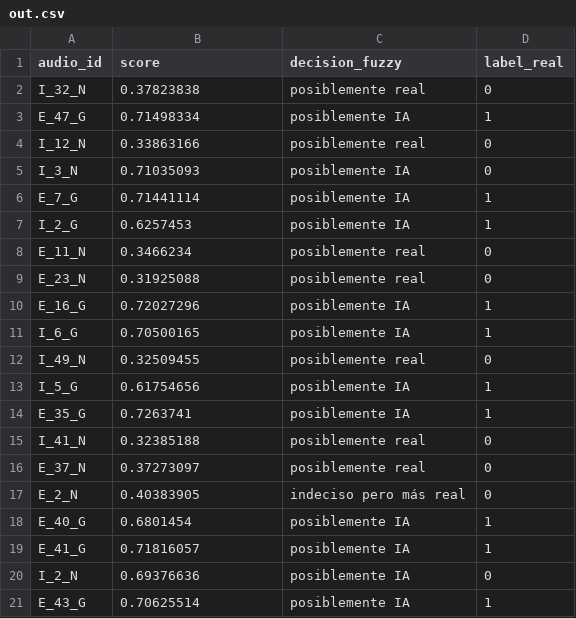
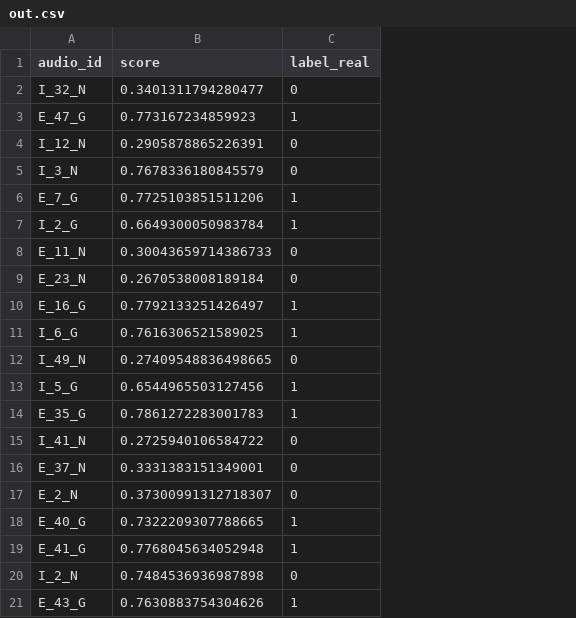
Before and after one commit to NILGroup/tfg-2526-xplicavoz, a CSV file: Dataset/todosLosAudiosMezcladosyDivididos/out.csv, drawn as a sheet; the diff names each change by its address in the sheet, - before the commit and + after, or states it on an @@ line.

```diff
--- a/Dataset/todosLosAudiosMezcladosyDivididos/out.csv
+++ b/Dataset/todosLosAudiosMezcladosyDivididos/out.csv
-column C (decision_fuzzy), rows 2-21: posiblemente real | posiblemente IA | posiblemente real | posiblemente IA | posiblemente IA | posiblemente IA | posiblemente real | posiblemente real | posiblemente IA | posiblemente IA | posiblemente real | posiblemente IA | posiblemente IA | posiblemente real | posiblemente real | indeciso pero más real | posiblemente IA | posiblemente IA | posiblemente IA | posiblemente IA
-B2 (score): 0.37823838
+B2 (score): 0.3401311794280477
-B3 (score): 0.71498334
+B3 (score): 0.773167234859923
-B4 (score): 0.33863166
+B4 (score): 0.2905878865226391
-B5 (score): 0.71035093
+B5 (score): 0.7678336180845579
-B6 (score): 0.71441114
+B6 (score): 0.7725103851511206
-B7 (score): 0.6257453
+B7 (score): 0.6649300050983784
-B8 (score): 0.3466234
+B8 (score): 0.30043659714386733
-B9 (score): 0.31925088
+B9 (score): 0.2670538008189184
-B10 (score): 0.72027296
+B10 (score): 0.7792133251426497
-B11 (score): 0.70500165
+B11 (score): 0.7616306521589025
-B12 (score): 0.32509455
+B12 (score): 0.27409548836498665
-B13 (score): 0.61754656
+B13 (score): 0.6544965503127456
-B14 (score): 0.7263741
+B14 (score): 0.7861272283001783
-B15 (score): 0.32385188
+B15 (score): 0.2725940106584722
-B16 (score): 0.37273097
+B16 (score): 0.3331383151349001
-B17 (score): 0.40383905
+B17 (score): 0.37300991312718307
-B18 (score): 0.6801454
+B18 (score): 0.7322209307788665
-B19 (score): 0.71816057
+B19 (score): 0.7768045634052948
-B20 (score): 0.69376636
+B20 (score): 0.7484536936987898
-B21 (score): 0.70625514
+B21 (score): 0.7630883754304626
```
Also changed, not shown: 6 other files.
